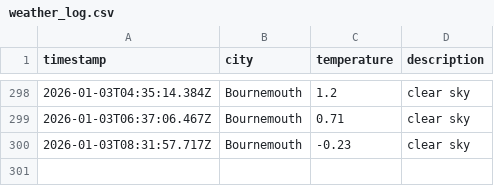
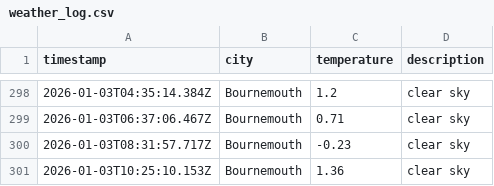
Before and after one commit to jostling01/DataOps-weather-js, a CSV file: data/weather_log.csv, drawn as a sheet; only a part is shown, gaps mark what is left out.

```diff
--- a/data/weather_log.csv
+++ b/data/weather_log.csv
@@ -300 +300,2 @@ timestamp,city,temperature,description
 2026-01-03T08:31:57.717Z, Bournemouth, -0.23, clear sky
+2026-01-03T10:25:10.153Z, Bournemouth, 1.36, clear sky
```
Also changed, not shown: 1 other file.
